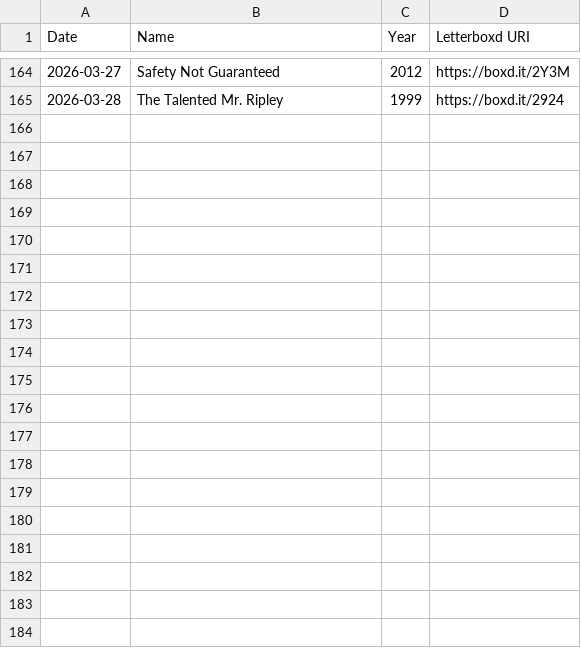
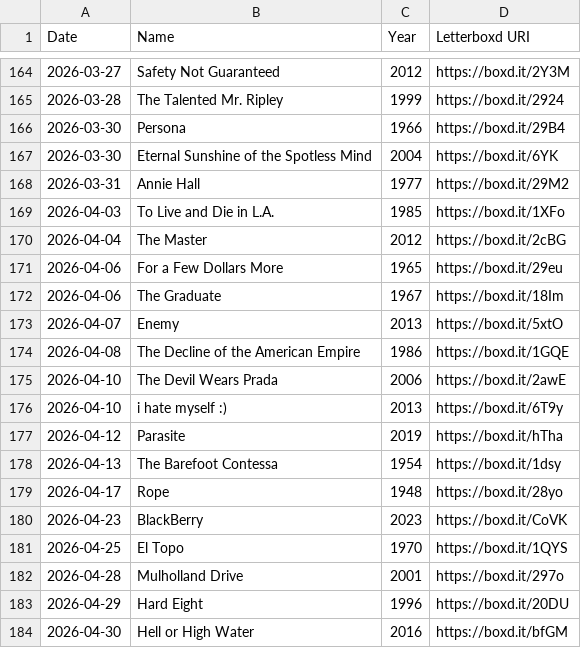
Before and after one commit to wilsoncooke1/wilsoncooke1.github.io, a CSV file: watched.csv, drawn as a sheet; only a part is shown, gaps mark what is left out; the diff covers the shown part only; the diff names each change by its address in the sheet, - before the commit and + after, or states it on an @@ line.

Commit message:
Automated Letterboxd archive update

```diff
--- a/watched.csv
+++ b/watched.csv
+row 166: 2026-03-30 | Persona | 1966 | https://boxd.it/29B4
+row 167: 2026-03-30 | Eternal Sunshine of the Spotless Mind | 2004 | https://boxd.it/6YK
+row 168: 2026-03-31 | Annie Hall | 1977 | https://boxd.it/29M2
+row 169: 2026-04-03 | To Live and Die in L.A. | 1985 | https://boxd.it/1XFo
+row 170: 2026-04-04 | The Master | 2012 | https://boxd.it/2cBG
+row 171: 2026-04-06 | For a Few Dollars More | 1965 | https://boxd.it/29eu
+row 172: 2026-04-06 | The Graduate | 1967 | https://boxd.it/18Im
+row 173: 2026-04-07 | Enemy | 2013 | https://boxd.it/5xtO
+row 174: 2026-04-08 | The Decline of the American Empire | 1986 | https://boxd.it/1GQE
+row 175: 2026-04-10 | The Devil Wears Prada | 2006 | https://boxd.it/2awE
+row 176: 2026-04-10 | i hate myself :) | 2013 | https://boxd.it/6T9y
+row 177: 2026-04-12 | Parasite | 2019 | https://boxd.it/hTha
+row 178: 2026-04-13 | The Barefoot Contessa | 1954 | https://boxd.it/1dsy
+row 179: 2026-04-17 | Rope | 1948 | https://boxd.it/28yo
+row 180: 2026-04-23 | BlackBerry | 2023 | https://boxd.it/CoVK
+row 181: 2026-04-25 | El Topo | 1970 | https://boxd.it/1QYS
+row 182: 2026-04-28 | Mulholland Drive | 2001 | https://boxd.it/297o
+row 183: 2026-04-29 | Hard Eight | 1996 | https://boxd.it/20DU
+row 184: 2026-04-30 | Hell or High Water | 2016 | https://boxd.it/bfGM
```
Also changed, not shown: 24 added rows and 1 edited cell elsewhere in this file.
